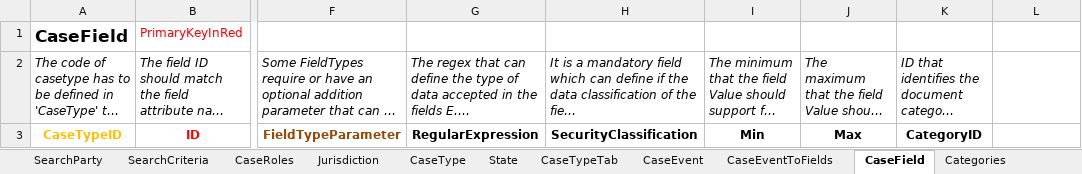
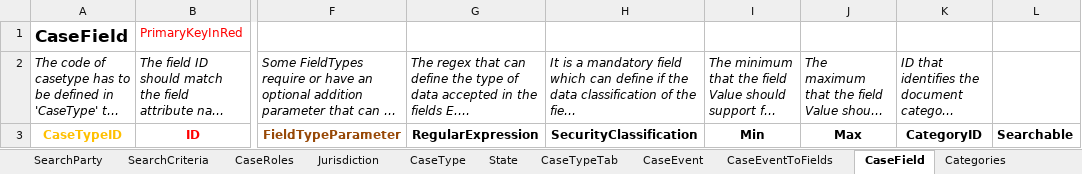
Before and after one commit to hmcts/et-ccd-definitions-scotland, an Excel workbook: data/ccd-template.xlsx, sheet CaseField, drawn as a sheet; only a part is shown, gaps mark what is left out; long unchanged cells end in …; values as stored, in another font and other column widths than the file's, no borders; conditional formats not drawn; the diff names each change by its address in the sheet, - before the commit and + after, or states it on an @@ line.

Commit message:
Implement Searchable column in template
Signed-off-by: Harpreet Jhita <harpreet.jhita@justice.gov.uk>

```diff
--- a/data/ccd-template.xlsx (sheet CaseField)
+++ b/data/ccd-template.xlsx (sheet CaseField)
-L3: (empty)
+L3: Searchable
```
Also changed, not shown: sheet ComplexTypes.
